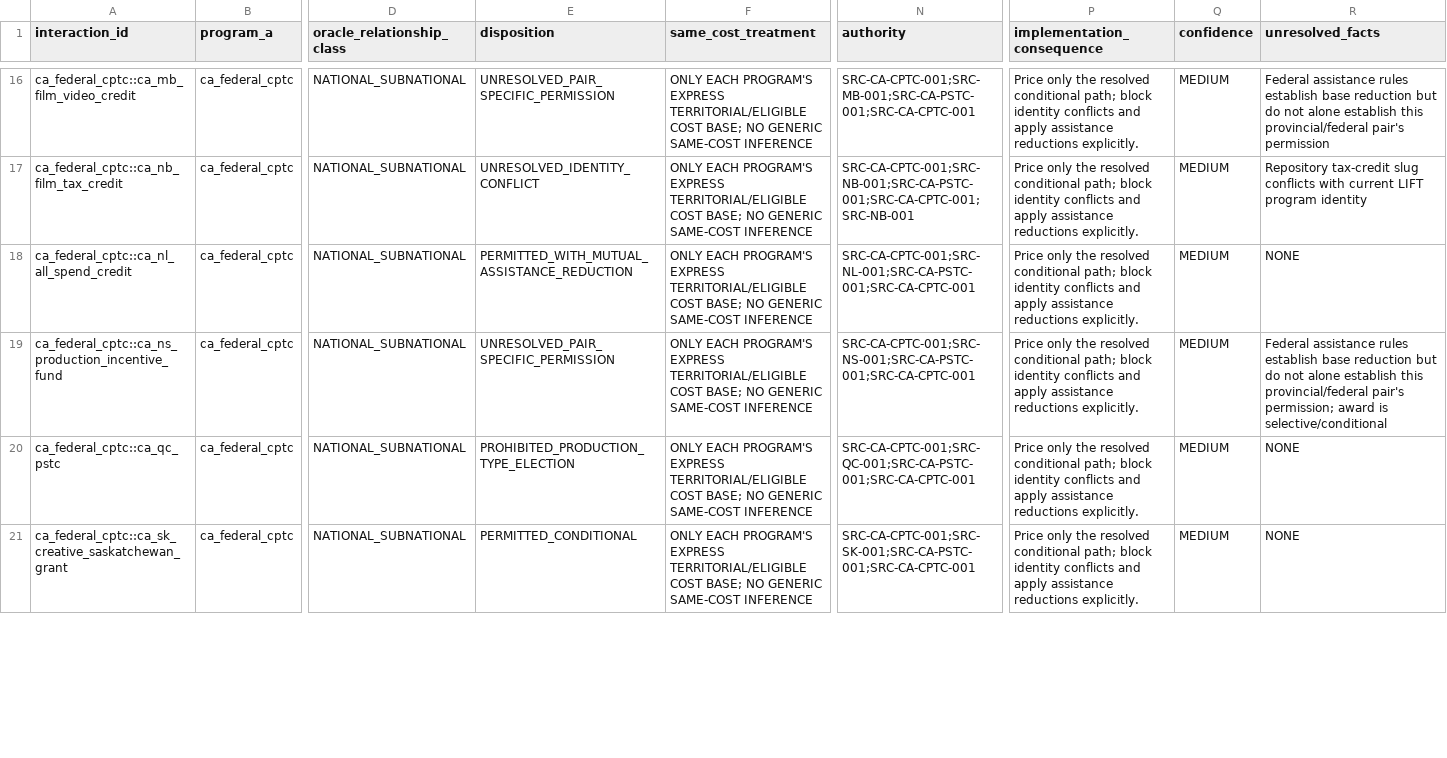
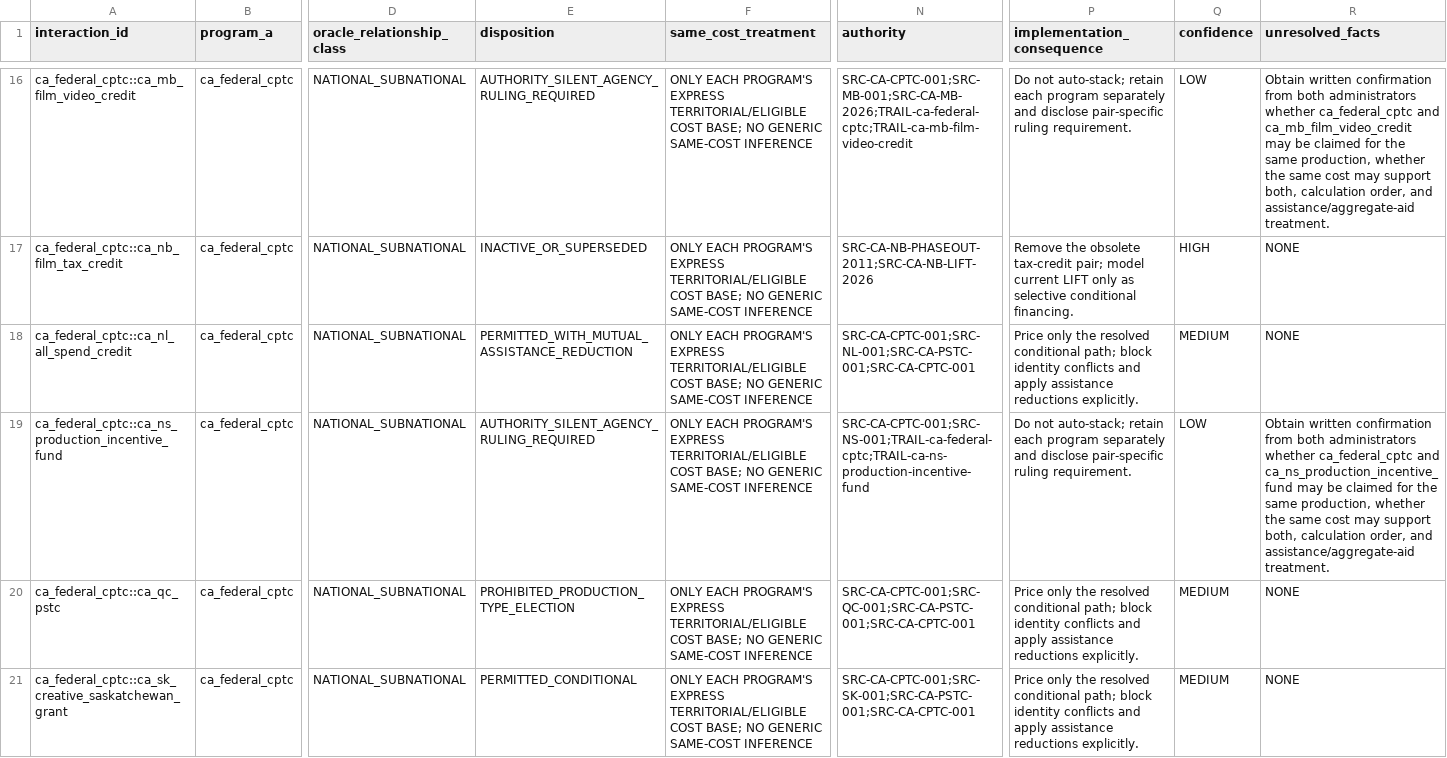
Before and after one commit to surajgohill-oss/Frametax, a CSV file: docs/validation/CODEX_31_STACKING_AUTHORITY_RESOLUTION.csv, drawn as a sheet; only a part is shown, gaps mark what is left out; the diff covers the shown part only; the diff names each change by its address in the sheet, - before the commit and + after, or states it on an @@ line.

```diff
--- a/docs/validation/CODEX_31_STACKING_AUTHORITY_RESOLUTION.csv
+++ b/docs/validation/CODEX_31_STACKING_AUTHORITY_RESOLUTION.csv
-E16 (disposition): UNRESOLVED_PAIR_SPECIFIC_PERMISSION
+E16 (disposition): AUTHORITY_SILENT_AGENCY_RULING_REQUIRED
-N16 (authority): SRC-CA-CPTC-001;SRC-MB-001;SRC-CA-PSTC-001;SRC-CA-CPTC-001
+N16 (authority): SRC-CA-CPTC-001;SRC-MB-001;SRC-CA-MB-2026;TRAIL-ca-federal-cptc;TRAIL-ca-mb-film-video-credit
-P16 (implementation_consequence): Price only the resolved conditional path; block identity conflicts and apply assistance reductions explicitly.
+P16 (implementation_consequence): Do not auto-stack; retain each program separately and disclose pair-specific ruling requirement.
-Q16 (confidence): MEDIUM
+Q16 (confidence): LOW
-R16 (unresolved_facts): Federal assistance rules establish base reduction but do not alone establish this provincial/federal pair's permission
+R16 (unresolved_facts): Obtain written confirmation from both administrators whether ca_federal_cptc and ca_mb_film_video_credit may be claimed for the same production, whether the same cost may support both, calculation order, and assistance/aggregate-aid treatment.
-E17 (disposition): UNRESOLVED_IDENTITY_CONFLICT
+E17 (disposition): INACTIVE_OR_SUPERSEDED
-N17 (authority): SRC-CA-CPTC-001;SRC-NB-001;SRC-CA-PSTC-001;SRC-CA-CPTC-001;SRC-NB-001
+N17 (authority): SRC-CA-NB-PHASEOUT-2011;SRC-CA-NB-LIFT-2026
-P17 (implementation_consequence): Price only the resolved conditional path; block identity conflicts and apply assistance reductions explicitly.
+P17 (implementation_consequence): Remove the obsolete tax-credit pair; model current LIFT only as selective conditional financing.
-Q17 (confidence): MEDIUM
+Q17 (confidence): HIGH
-R17 (unresolved_facts): Repository tax-credit slug conflicts with current LIFT program identity
+R17 (unresolved_facts): NONE
-E19 (disposition): UNRESOLVED_PAIR_SPECIFIC_PERMISSION
+E19 (disposition): AUTHORITY_SILENT_AGENCY_RULING_REQUIRED
-N19 (authority): SRC-CA-CPTC-001;SRC-NS-001;SRC-CA-PSTC-001;SRC-CA-CPTC-001
+N19 (authority): SRC-CA-CPTC-001;SRC-NS-001;TRAIL-ca-federal-cptc;TRAIL-ca-ns-production-incentive-fund
-P19 (implementation_consequence): Price only the resolved conditional path; block identity conflicts and apply assistance reductions explicitly.
+P19 (implementation_consequence): Do not auto-stack; retain each program separately and disclose pair-specific ruling requirement.
-Q19 (confidence): MEDIUM
+Q19 (confidence): LOW
-R19 (unresolved_facts): Federal assistance rules establish base reduction but do not alone establish this provincial/federal pair's permission; award is selective/conditional
+R19 (unresolved_facts): Obtain written confirmation from both administrators whether ca_federal_cptc and ca_ns_production_incentive_fund may be claimed for the same production, whether the same cost may support both, calculation order, and assistance/aggregate-aid treatment.
```
Also changed, not shown: 61 edited cells elsewhere in this file, docs/validation/CODEX_REINVESTMENT_GROSS_UP_CONFLICTS.csv, docs/validation/CODEX_REINVESTMENT_GROSS_UP_WORKED_EXAMPLES.csv, 10 other files.
